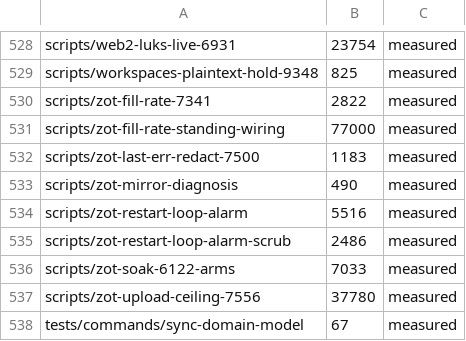
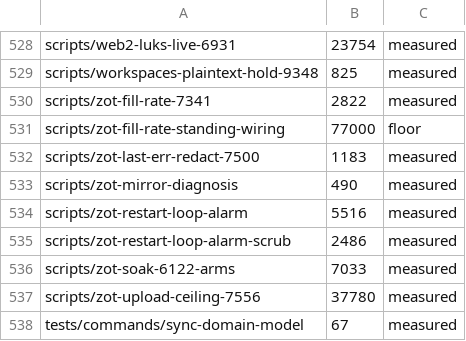
Before and after one commit to jikig-ai/soleur, a TSV file: scripts/suite-durations.tsv, drawn as a sheet; only a part is shown, gaps mark what is left out.

```diff
--- a/scripts/suite-durations.tsv
+++ b/scripts/suite-durations.tsv
@@ -530,3 +530,3 @@ scripts/workspaces-plaintext-hold-9348	825	measured
 scripts/zot-fill-rate-7341	2822	measured
-scripts/zot-fill-rate-standing-wiring	77000	measured
+scripts/zot-fill-rate-standing-wiring	77000	floor
 scripts/zot-last-err-redact-7500	1183	measured
```
